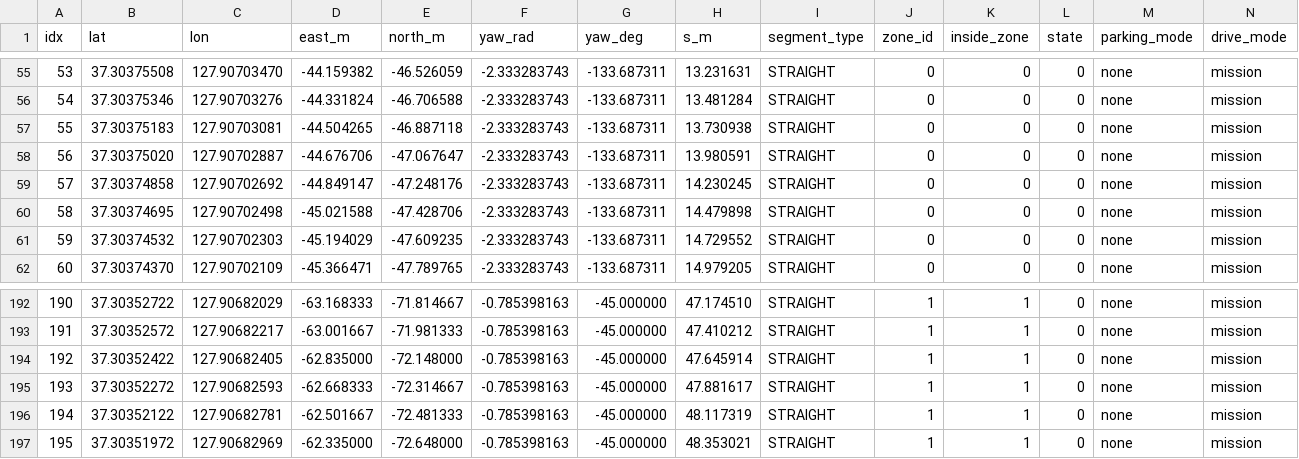
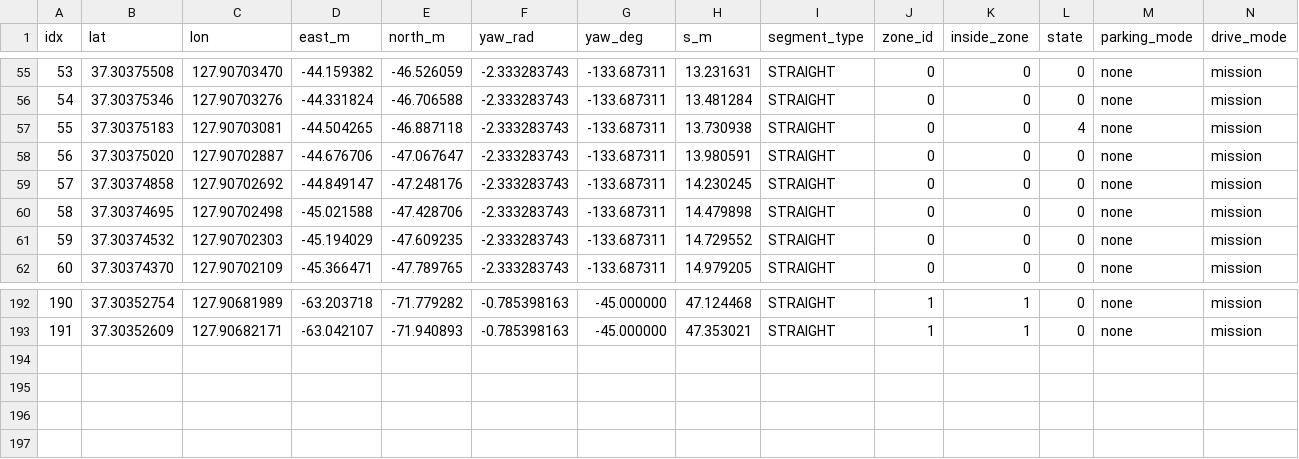
Before and after one commit to Kimyungi/HL-Global-Mobility-Team2, a CSV file: src/stack_gps/waypoints/waypoints_halla_reference_path_04.csv, drawn as a sheet; only a part is shown, gaps mark what is left out; the diff covers the shown part only.

```diff
--- a/src/stack_gps/waypoints/waypoints_halla_reference_path_04.csv
+++ b/src/stack_gps/waypoints/waypoints_halla_reference_path_04.csv
@@ -56,3 +56,3 @@
 "54","37.30375346","127.90703276","-44.331824","-46.706588","-2.333283743","-133.687311","13.481284","STRAIGHT","0","0","0","none","mission"
-"55","37.30375183","127.90703081","-44.504265","-46.887118","-2.333283743","-133.687311","13.730938","STRAIGHT","0","0","0","none","mission"
+"55","37.30375183","127.90703081","-44.504265","-46.887118","-2.333283743","-133.687311","13.730938","STRAIGHT","0","0","4","none","mission"
 "56","37.30375020","127.90702887","-44.676706","-47.067647","-2.333283743","-133.687311","13.980591","STRAIGHT","0","0","0","none","mission"
@@ -192,6 +192,2 @@
-"190","37.30352722","127.90682029","-63.168333","-71.814667","-0.785398163","-45.000000","47.174510","STRAIGHT","1","1","0","none","mission"
-"191","37.30352572","127.90682217","-63.001667","-71.981333","-0.785398163","-45.000000","47.410212","STRAIGHT","1","1","0","none","mission"
-"192","37.30352422","127.90682405","-62.835000","-72.148000","-0.785398163","-45.000000","47.645914","STRAIGHT","1","1","0","none","mission"
-"193","37.30352272","127.90682593","-62.668333","-72.314667","-0.785398163","-45.000000","47.881617","STRAIGHT","1","1","0","none","mission"
-"194","37.30352122","127.90682781","-62.501667","-72.481333","-0.785398163","-45.000000","48.117319","STRAIGHT","1","1","0","none","mission"
-"195","37.30351972","127.90682969","-62.335000","-72.648000","-0.785398163","-45.000000","48.353021","STRAIGHT","1","1","0","none","mission"
+"190","37.30352754","127.90681989","-63.203718","-71.779282","-0.785398163","-45.000000","47.124468","STRAIGHT","1","1","0","none","mission"
+"191","37.30352609","127.90682171","-63.042107","-71.940893","-0.785398163","-45.000000","47.353021","STRAIGHT","1","1","0","none","mission"
```
Also changed, not shown: 32 edited cells elsewhere in this file, 8 other files.
